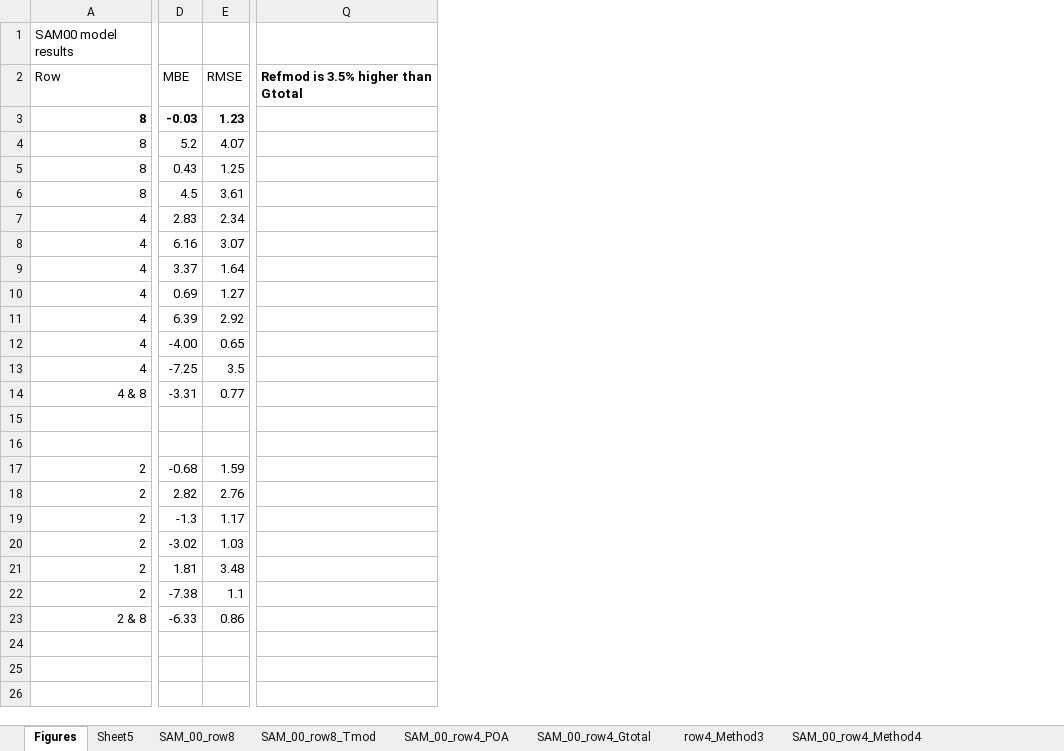
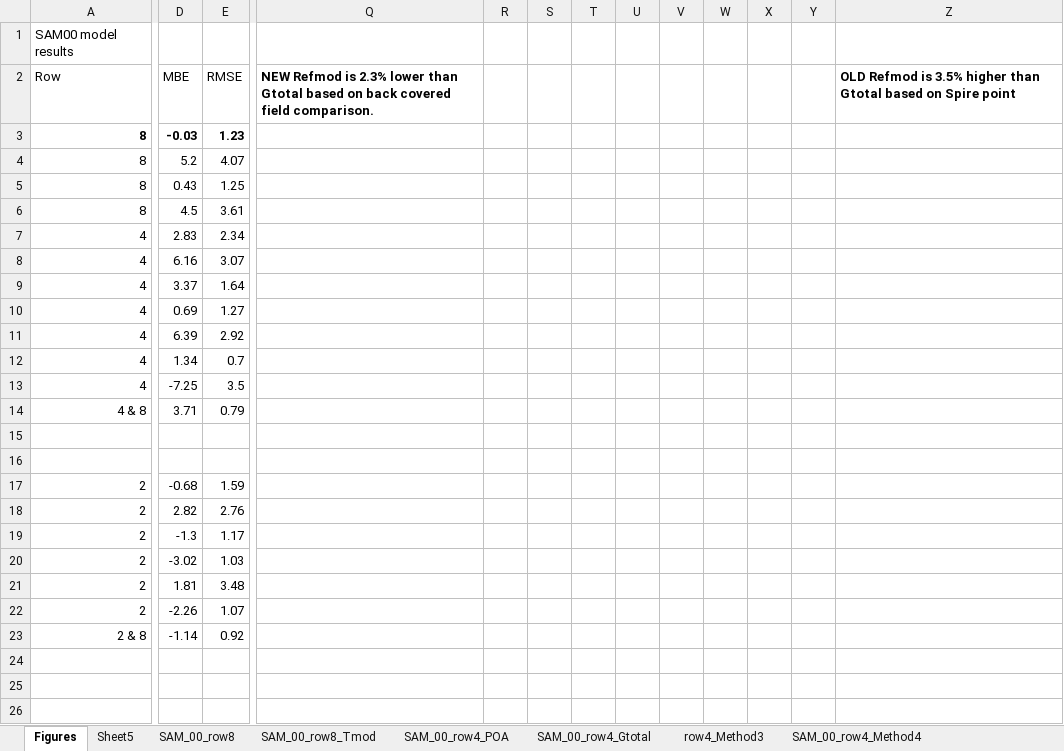
Before and after one commit to shirubana/Approaches2BifacialPerformanceMonitoring, an Excel workbook: Analysis/SAM_00 summary.xlsx, sheet Figures, drawn as a sheet; only a part is shown, gaps mark what is left out; values as stored, in another font and other column widths than the file's, no borders; charts and pictures not drawn; removed rows and columns are numbered as before the commit, all else as after; the diff names each change by its address in the sheet, - before the commit and + after, or states it on an @@ line.

```diff
--- a/Analysis/SAM_00 summary.xlsx (sheet Figures)
+++ b/Analysis/SAM_00 summary.xlsx (sheet Figures)
-column Q, row 2: Refmod is 3.5% higher than Gtotal
+column Q, row 2: NEW Refmod is 2.3% lower than Gtotal based on back covered field comparison.
+column R, empty
+column S, empty
+column T, empty
+column U, empty
+column V, empty
+column W, empty
+column X, empty
+column Y, empty
+column Z, row 2: OLD Refmod is 3.5% higher than Gtotal based on Spire point
-D12: -4.00
+D12: 1.34
-E12: 0.65
+E12: 0.7
-D14: -3.31
+D14: 3.71
-E14: 0.77
+E14: 0.79
-D22: -7.38
+D22: -2.26
-E22: 1.1
+E22: 1.07
-D23: -6.33
+D23: -1.14
-E23: 0.86
+E23: 0.92
```
Also changed, not shown: sheet row4RefModvsRow8POA, sheet SAM_00_row4_Method4, sheet row2RefMod_vRow8POA, sheet SAM_00_row2_Method4, charts or pictures, 2 other files.
